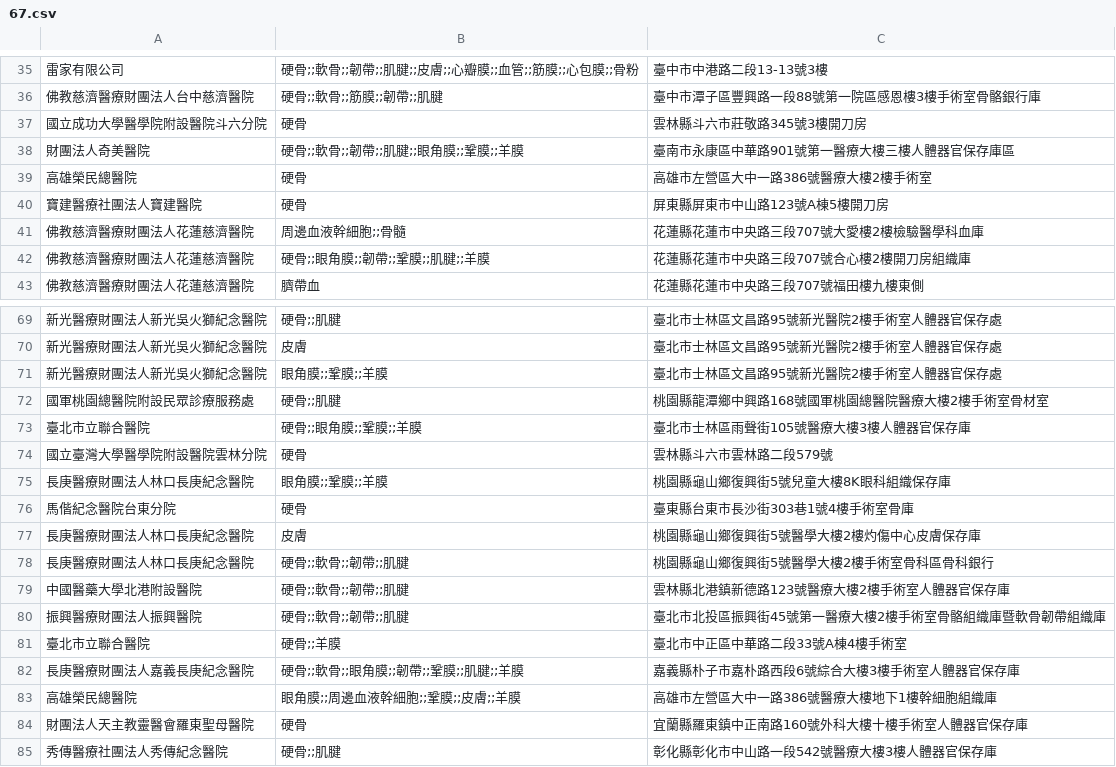
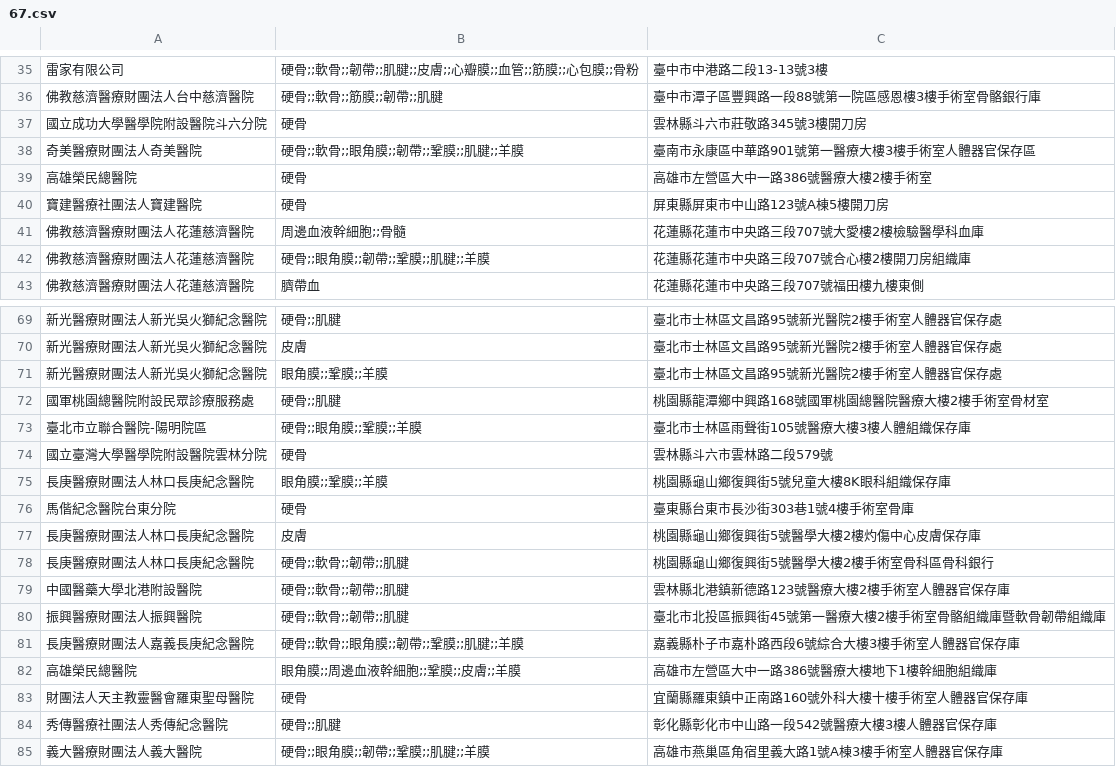
Before and after one commit to kiang/data.fda.gov.tw-list, a CSV file: dataset/67.csv, drawn as a sheet; only a part is shown, gaps mark what is left out; the shorter side is filled out with more unchanged rows.

```diff
--- a/dataset/67.csv
+++ b/dataset/67.csv
@@ -37,3 +37,3 @@
 國立成功大學醫學院附設醫院斗六分院	硬骨	雲林縣斗六市莊敬路345號3樓開刀房	
-財團法人奇美醫院	硬骨;;軟骨;;韌帶;;肌腱;;眼角膜;;鞏膜;;羊膜	臺南市永康區中華路901號第一醫療大樓三樓人體器官保存庫區	
+奇美醫療財團法人奇美醫院	硬骨;;軟骨;;眼角膜;;韌帶;;鞏膜;;肌腱;;羊膜	臺南市永康區中華路901號第一醫療大樓3樓手術室人體器官保存區	
 高雄榮民總醫院	硬骨	高雄市左營區大中一路386號醫療大樓2樓手術室	
@@ -72,3 +72,3 @@
 國軍桃園總醫院附設民眾診療服務處	硬骨;;肌腱	桃園縣龍潭鄉中興路168號國軍桃園總醫院醫療大樓2樓手術室骨材室	
-臺北市立聯合醫院	硬骨;;眼角膜;;鞏膜;;羊膜	臺北市士林區雨聲街105號醫療大樓3樓人體器官保存庫	
+臺北市立聯合醫院-陽明院區	硬骨;;眼角膜;;鞏膜;;羊膜	臺北市士林區雨聲街105號醫療大樓3樓人體組織保存庫	
 國立臺灣大學醫學院附設醫院雲林分院	硬骨	雲林縣斗六市雲林路二段579號	
@@ -80,3 +80,2 @@
 振興醫療財團法人振興醫院	硬骨;;軟骨;;韌帶;;肌腱	臺北市北投區振興街45號第一醫療大樓2樓手術室骨骼組織庫暨軟骨韌帶組織庫	
-臺北市立聯合醫院	硬骨;;羊膜	臺北市中正區中華路二段33號A棟4樓手術室	
 長庚醫療財團法人嘉義長庚紀念醫院	硬骨;;軟骨;;眼角膜;;韌帶;;鞏膜;;肌腱;;羊膜	嘉義縣朴子市嘉朴路西段6號綜合大樓3樓手術室人體器官保存庫	
```
Also changed, not shown: dataset/156.csv, dataset/157.csv, 2 other files.
